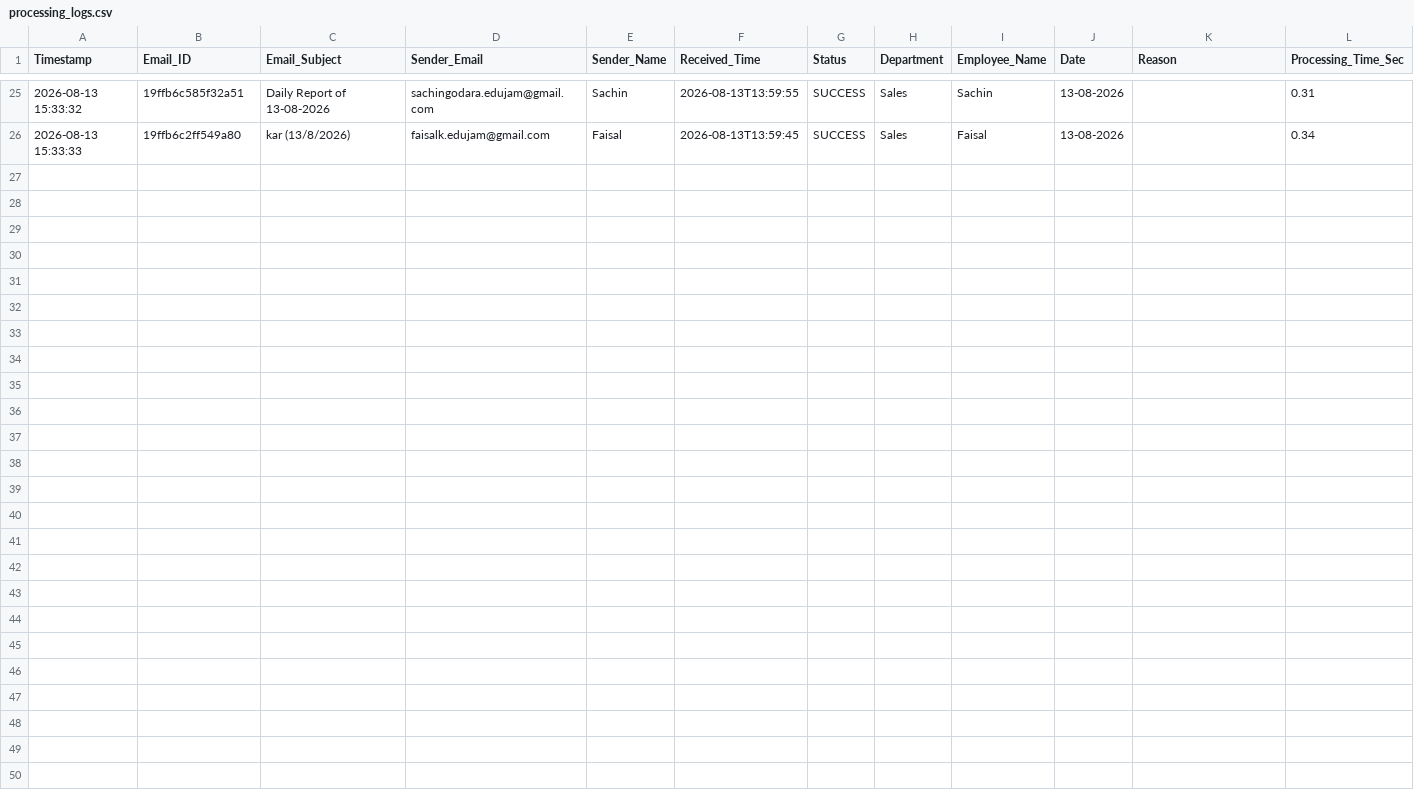
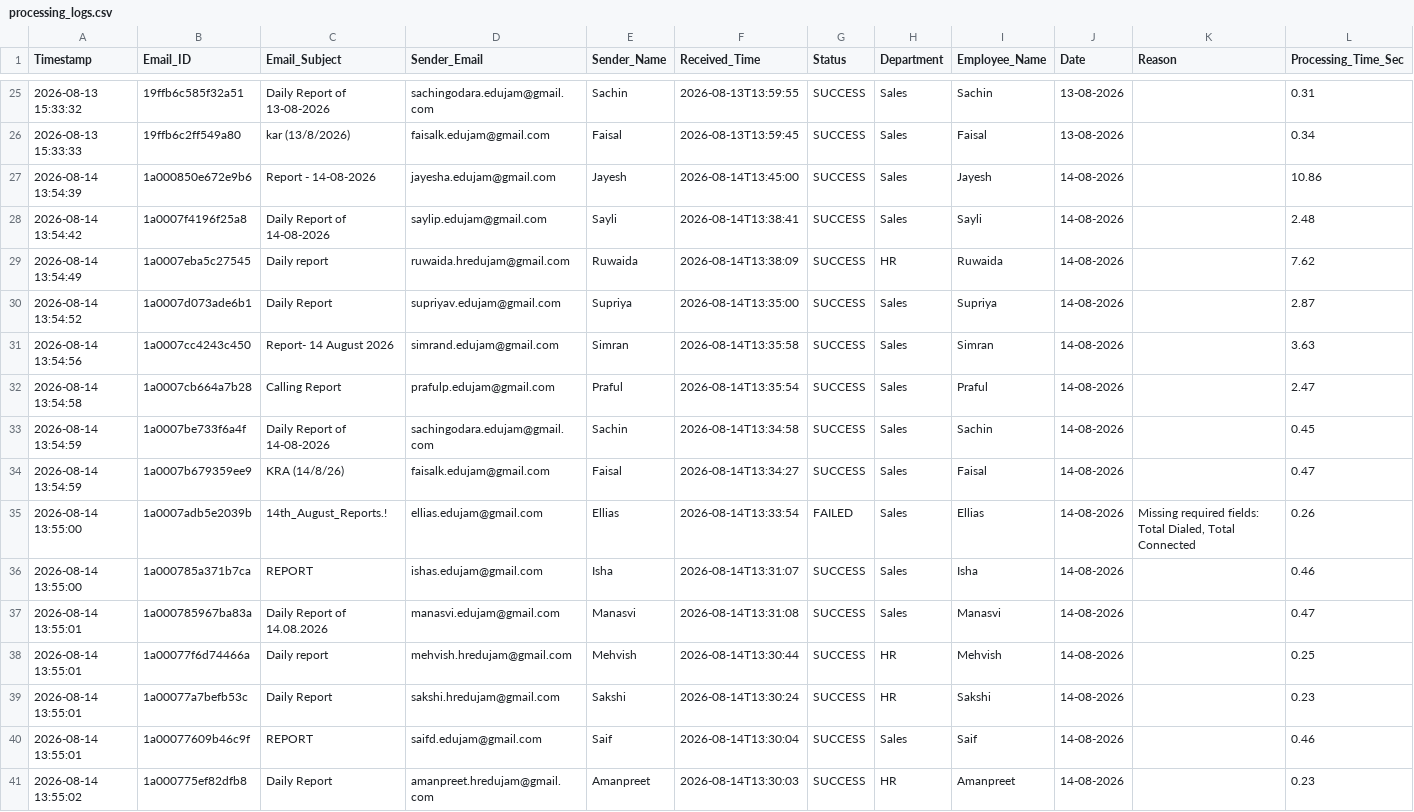
Before and after one commit to Hardik0241/Report_Automation, a CSV file: Working_Report_Editor/logs/processing_logs.csv, drawn as a sheet; only a part is shown, gaps mark what is left out; the diff names each change by its address in the sheet, - before the commit and + after, or states it on an @@ line.

```diff
--- a/Working_Report_Editor/logs/processing_logs.csv
+++ b/Working_Report_Editor/logs/processing_logs.csv
+row 27: 2026-08-14 13:54:39 | 1a000850e672e9b6 | Report - 14-08-2026 | jayesha.edujam@gmail.com | Jayesh | 2026-08-14T13:45:00 | SUCCESS | Sales | Jayesh | 14-08-2026 |  | 10.86
+row 28: 2026-08-14 13:54:42 | 1a0007f4196f25a8 | Daily Report of 14-08-2026 | saylip.edujam@gmail.com | Sayli | 2026-08-14T13:38:41 | SUCCESS | Sales | Sayli | 14-08-2026 |  | 2.48
+row 29: 2026-08-14 13:54:49 | 1a0007eba5c27545 | Daily report | ruwaida.hredujam@gmail.com | Ruwaida | 2026-08-14T13:38:09 | SUCCESS | HR | Ruwaida | 14-08-2026 |  | 7.62
+row 30: 2026-08-14 13:54:52 | 1a0007d073ade6b1 | Daily Report | supriyav.edujam@gmail.com | Supriya | 2026-08-14T13:35:00 | SUCCESS | Sales | Supriya | 14-08-2026 |  | 2.87
+row 31: 2026-08-14 13:54:56 | 1a0007cc4243c450 | Report- 14 August 2026 | simrand.edujam@gmail.com | Simran | 2026-08-14T13:35:58 | SUCCESS | Sales | Simran | 14-08-2026 |  | 3.63
+row 32: 2026-08-14 13:54:58 | 1a0007cb664a7b28 | Calling Report | prafulp.edujam@gmail.com | Praful | 2026-08-14T13:35:54 | SUCCESS | Sales | Praful | 14-08-2026 |  | 2.47
+row 33: 2026-08-14 13:54:59 | 1a0007be733f6a4f | Daily Report of 14-08-2026 | sachingodara.edujam@gmail.com | Sachin | 2026-08-14T13:34:58 | SUCCESS | Sales | Sachin | 14-08-2026 |  | 0.45
+row 34: 2026-08-14 13:54:59 | 1a0007b679359ee9 | KRA (14/8/26) | faisalk.edujam@gmail.com | Faisal | 2026-08-14T13:34:27 | SUCCESS | Sales | Faisal | 14-08-2026 |  | 0.47
+row 35: 2026-08-14 13:55:00 | 1a0007adb5e2039b | 14th_August_Reports.! | ellias.edujam@gmail.com | Ellias | 2026-08-14T13:33:54 | FAILED | Sales | Ellias | 14-08-2026 | Missing required fields: Total Dialed, Total Connected | 0.26
+row 36: 2026-08-14 13:55:00 | 1a000785a371b7ca | REPORT | ishas.edujam@gmail.com | Isha | 2026-08-14T13:31:07 | SUCCESS | Sales | Isha | 14-08-2026 |  | 0.46
+row 37: 2026-08-14 13:55:01 | 1a000785967ba83a | Daily Report of 14.08.2026 | manasvi.edujam@gmail.com | Manasvi | 2026-08-14T13:31:08 | SUCCESS | Sales | Manasvi | 14-08-2026 |  | 0.47
+row 38: 2026-08-14 13:55:01 | 1a00077f6d74466a | Daily report | mehvish.hredujam@gmail.com | Mehvish | 2026-08-14T13:30:44 | SUCCESS | HR | Mehvish | 14-08-2026 |  | 0.25
+row 39: 2026-08-14 13:55:01 | 1a00077a7befb53c | Daily Report | sakshi.hredujam@gmail.com | Sakshi | 2026-08-14T13:30:24 | SUCCESS | HR | Sakshi | 14-08-2026 |  | 0.23
+row 40: 2026-08-14 13:55:01 | 1a00077609b46c9f | REPORT | saifd.edujam@gmail.com | Saif | 2026-08-14T13:30:04 | SUCCESS | Sales | Saif | 14-08-2026 |  | 0.46
+row 41: 2026-08-14 13:55:02 | 1a000775ef82dfb8 | Daily Report | amanpreet.hredujam@gmail.com | Amanpreet | 2026-08-14T13:30:03 | SUCCESS | HR | Amanpreet | 14-08-2026 |  | 0.23
```
